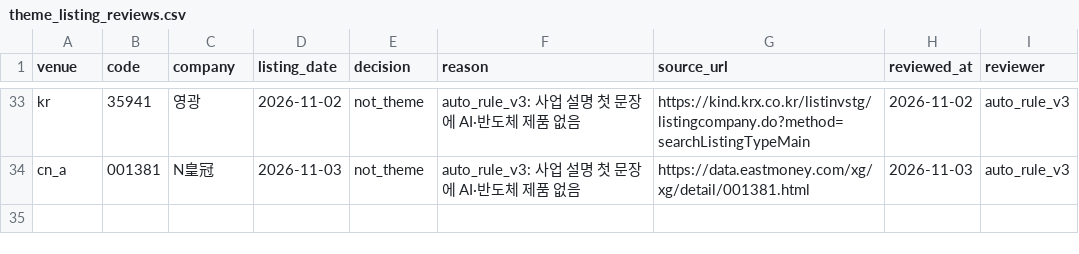
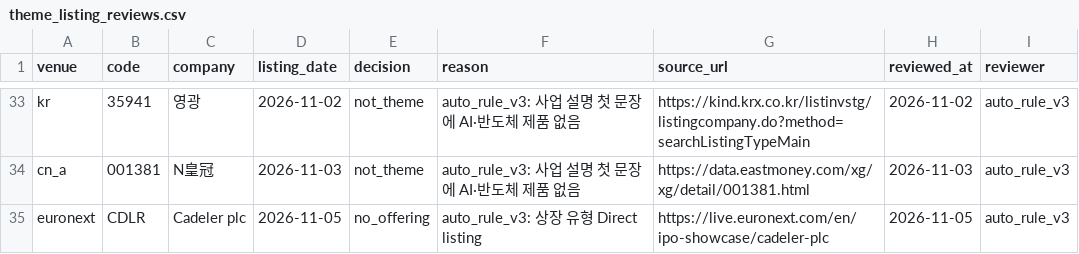
Before and after one commit to Sung-JinPark/Jin-s-investing-prediction, a CSV file: data/statistics/ipo/theme_listing_reviews.csv, drawn as a sheet; only a part is shown, gaps mark what is left out.

```diff
--- a/data/statistics/ipo/theme_listing_reviews.csv
+++ b/data/statistics/ipo/theme_listing_reviews.csv
@@ -34 +34,2 @@ kr,35941,영광,2026-11-02,not_theme,auto_rule_v3: 사업 설명 첫 문장에 A
 cn_a,001381,N皇冠,2026-11-03,not_theme,auto_rule_v3: 사업 설명 첫 문장에 AI·반도체 제품 없음,https://data.eastmoney.com/xg/xg/detail/001381.html,2026-11-03,auto_rule_v3
+euronext,CDLR,Cadeler plc,2026-11-05,no_offering,auto_rule_v3: 상장 유형 Direct listing,https://live.euronext.com/en/ipo-showcase/cadeler-plc,2026-11-05,auto_rule_v3
```
Also changed, not shown: 14 other files.
